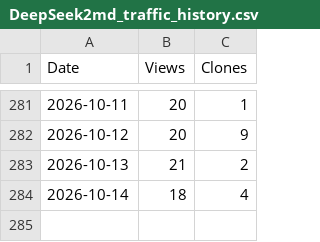
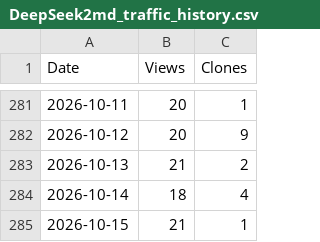
Before and after one commit to DavidShiang/davidshiang-metrics-data, a CSV file: DeepSeek2md_traffic_history.csv, drawn as a sheet; only a part is shown, gaps mark what is left out.

```diff
--- a/DeepSeek2md_traffic_history.csv
+++ b/DeepSeek2md_traffic_history.csv
@@ -284 +284,2 @@ Date,Views,Clones
 2026-10-14,18,4
+2026-10-15,21,1
```
Also changed, not shown: 1 other file.
